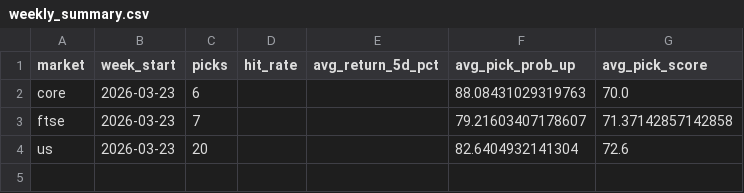
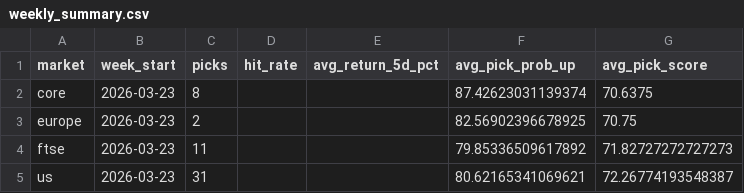
Before and after one commit to Toby0603/AlphaRank, a CSV file: weekly_summary.csv, drawn as a sheet.

```diff
--- a/weekly_summary.csv
+++ b/weekly_summary.csv
@@ -1,4 +1,5 @@
 market,week_start,picks,hit_rate,avg_return_5d_pct,avg_pick_prob_up,avg_pick_score
-core,2026-03-23,6,,,88.08431029319763,70.0
-ftse,2026-03-23,7,,,79.21603407178607,71.37142857142858
-us,2026-03-23,20,,,82.6404932141304,72.6
+core,2026-03-23,8,,,87.42623031139374,70.6375
+europe,2026-03-23,2,,,82.56902396678925,70.75
+ftse,2026-03-23,11,,,79.85336509617892,71.82727272727273
+us,2026-03-23,31,,,80.62165341069621,72.26774193548387
```
Also changed, not shown: benchmark_summary.csv, performance_history.csv, 4 other files.
